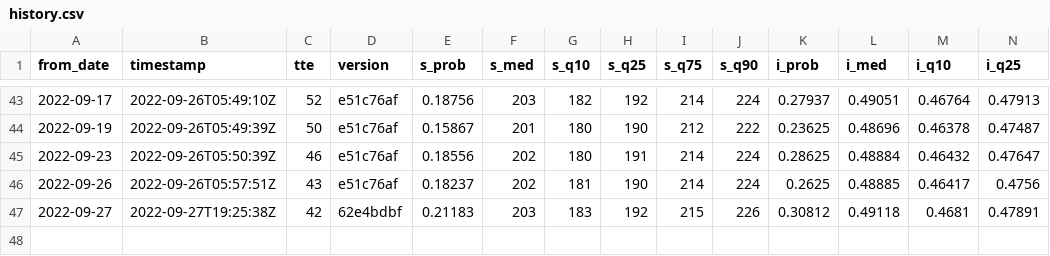
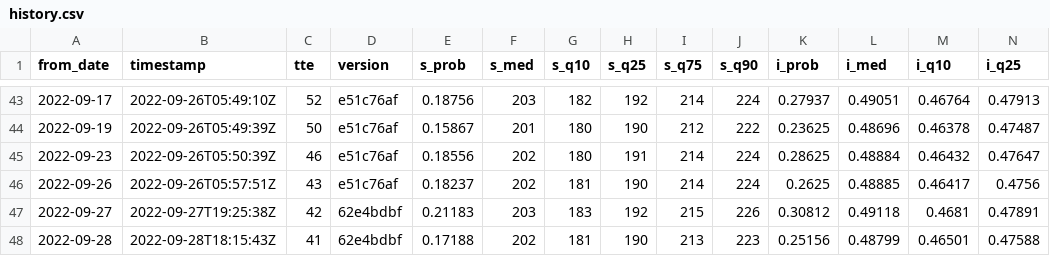
Before and after one commit to CoryMcCartan/midterms-22, a CSV file: docs/history.csv, drawn as a sheet; only a part is shown, gaps mark what is left out; rows hold the shown columns only; the diff names each change by its address in the sheet, - before the commit and + after, or states it on an @@ line.

```diff
--- a/docs/history.csv
+++ b/docs/history.csv
+row 48: 2022-09-28 | 2022-09-28T18:15:43Z | 41 | 62e4bdbf | 0.17188 | 202 | 181 | 190 | 213 | 223 | 0.25156 | 0.48799 | 0.46501 | 0.47588
```
Also changed, not shown: docs/districts.csv, docs/natl_intent.csv, 10 other files.
